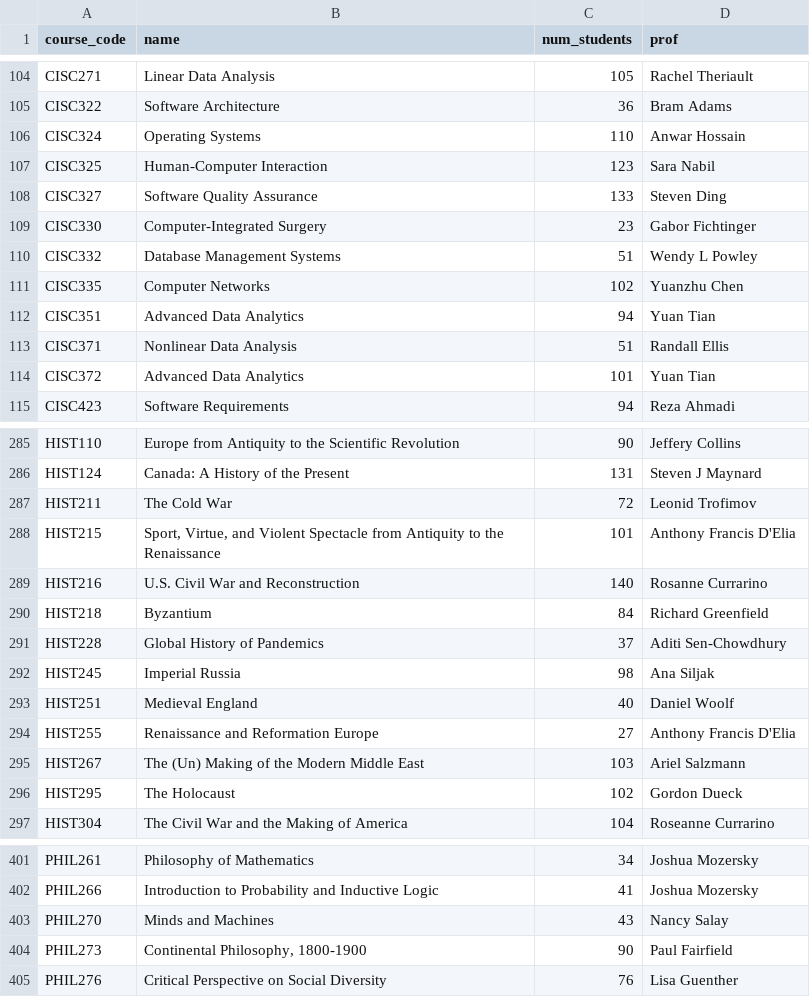
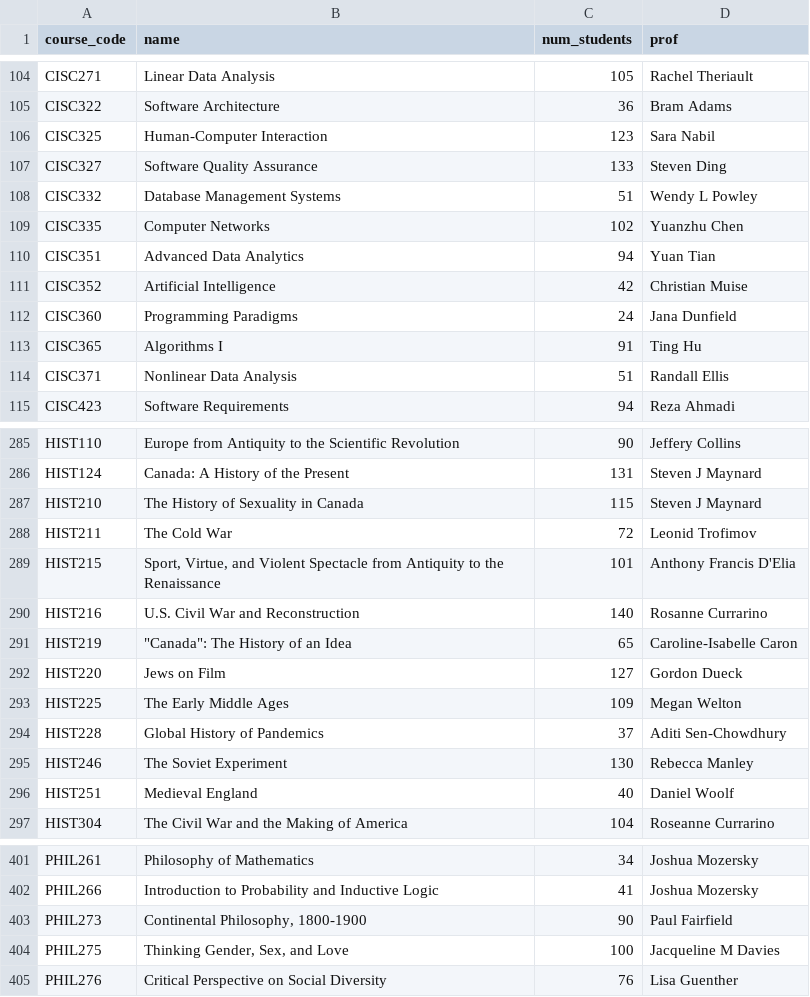
Before and after one commit to madisonmacneil/352-Course-Project, a CSV file: csp/course_csp_limited.csv, drawn as a sheet; only a part is shown, gaps mark what is left out; removed rows and columns are numbered as before the commit, all else as after; the diff covers the shown part only; the diff names each change by its address in the sheet, - before the commit and + after, or states it on an @@ line.

```diff
--- a/csp/course_csp_limited.csv
+++ b/csp/course_csp_limited.csv
-row 106: CISC324 | Operating Systems | 110 | Anwar Hossain
-row 109: CISC330 | Computer-Integrated Surgery | 23 | Gabor Fichtinger
+row 111: CISC352 | Artificial Intelligence | 42 | Christian Muise
+row 112: CISC360 | Programming Paradigms | 24 | Jana Dunfield
+row 113: CISC365 | Algorithms I | 91 | Ting Hu
-row 114: CISC372 | Advanced Data Analytics | 101 | Yuan Tian
+row 287: HIST210 | The History of Sexuality in Canada | 115 | Steven J Maynard
-row 290: HIST218 | Byzantium | 84 | Richard Greenfield
+row 291: HIST219 | "Canada": The History of an Idea | 65 | Caroline-Isabelle Caron
+row 292: HIST220 | Jews on Film | 127 | Gordon Dueck
+row 293: HIST225 | The Early Middle Ages | 109 | Megan Welton
-row 292: HIST245 | Imperial Russia | 98 | Ana Siljak
+row 295: HIST246 | The Soviet Experiment | 130 | Rebecca Manley
-row 294: HIST255 | Renaissance and Reformation Europe | 27 | Anthony Francis D'Elia
-row 295: HIST267 | The (Un) Making of the Modern Middle East | 103 | Ariel Salzmann
-row 296: HIST295 | The Holocaust | 102 | Gordon Dueck
-row 403: PHIL270 | Minds and Machines | 43 | Nancy Salay
+row 404: PHIL275 | Thinking Gender, Sex, and Love | 100 | Jacqueline M Davies
```
Also changed, not shown: 7 added rows, 7 removed rows and 3 edited cells elsewhere in this file, csp/course_csp.csv, csp/prof_preferences.csv, 6 other files.
